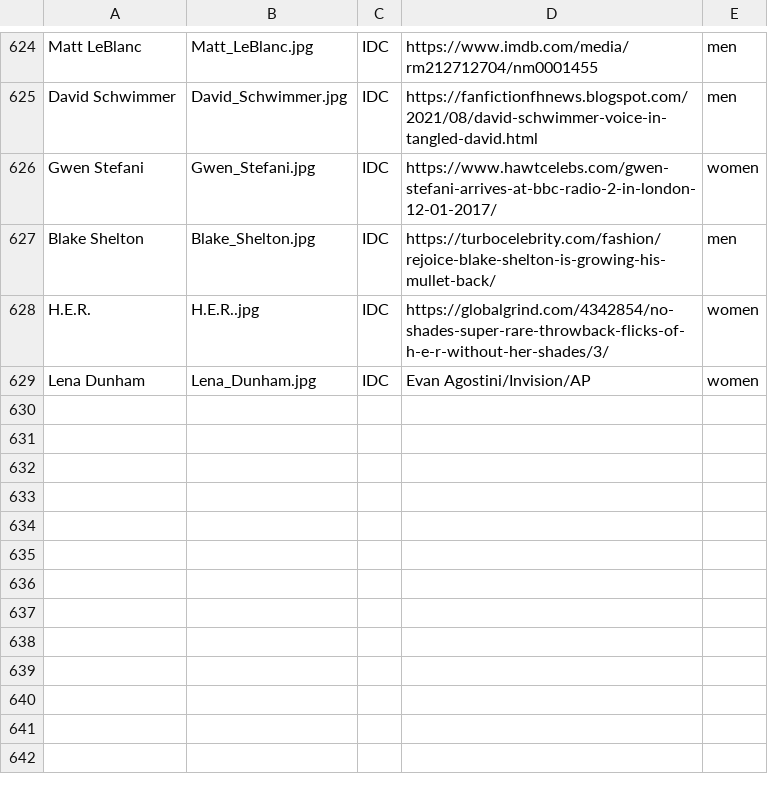
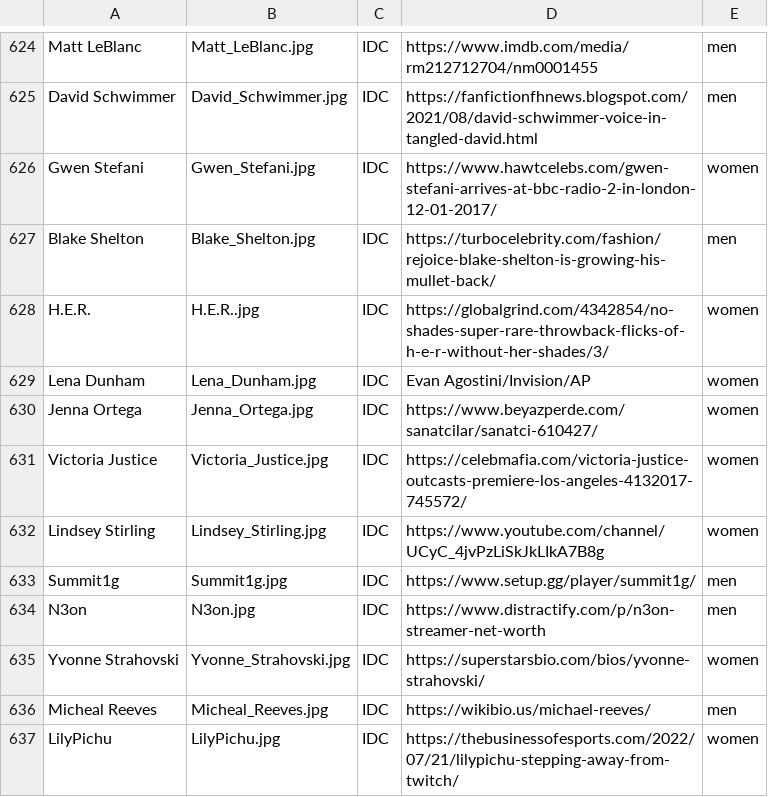
Before and after one commit to yelterr/tentonone, a CSV file: images.csv, drawn as a sheet; only a part is shown, gaps mark what is left out.

Commit message:
Session ID implemented, no repeats after amt_unique amount of men/women

```diff
--- a/images.csv
+++ b/images.csv
@@ -629 +629,9 @@ H.E.R.,H.E.R..jpg,IDC,https://globalgrind.com/4342854/no-shades-super-rare-throw
 Lena Dunham,Lena_Dunham.jpg,IDC,Evan Agostini/Invision/AP,women
+Jenna Ortega,Jenna_Ortega.jpg,IDC,https://www.beyazperde.com/sanatcilar/sanatci-610427/,women
+Victoria Justice,Victoria_Justice.jpg,IDC,https://celebmafia.com/victoria-justice-outcasts-premiere-los-angeles-4132017-745572/,women
+Lindsey Stirling,Lindsey_Stirling.jpg,IDC,https://www.youtube.com/channel/UCyC_4jvPzLiSkJkLIkA7B8g,women
+Summit1g,Summit1g.jpg,IDC,https://www.setup.gg/player/summit1g/,men
+N3on,N3on.jpg,IDC,https://www.distractify.com/p/n3on-streamer-net-worth,men
+Yvonne Strahovski,Yvonne_Strahovski.jpg,IDC,https://superstarsbio.com/bios/yvonne-strahovski/,women
+Micheal Reeves,Micheal_Reeves.jpg,IDC,https://wikibio.us/michael-reeves/,men
+LilyPichu,LilyPichu.jpg,IDC,https://thebusinessofesports.com/2022/07/21/lilypichu-stepping-away-from-twitch/,women
```
Also changed, not shown: 14 other files.
